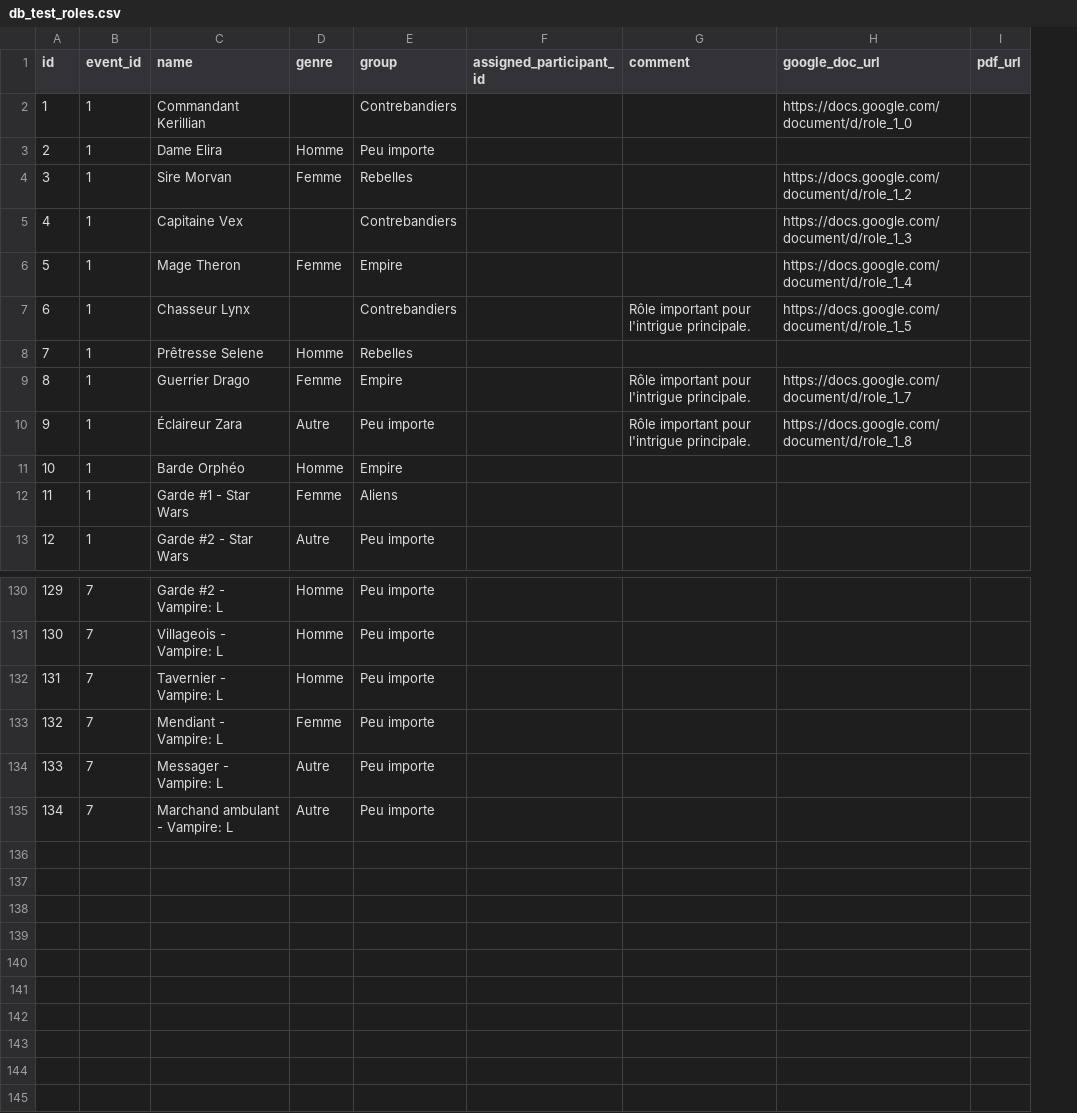
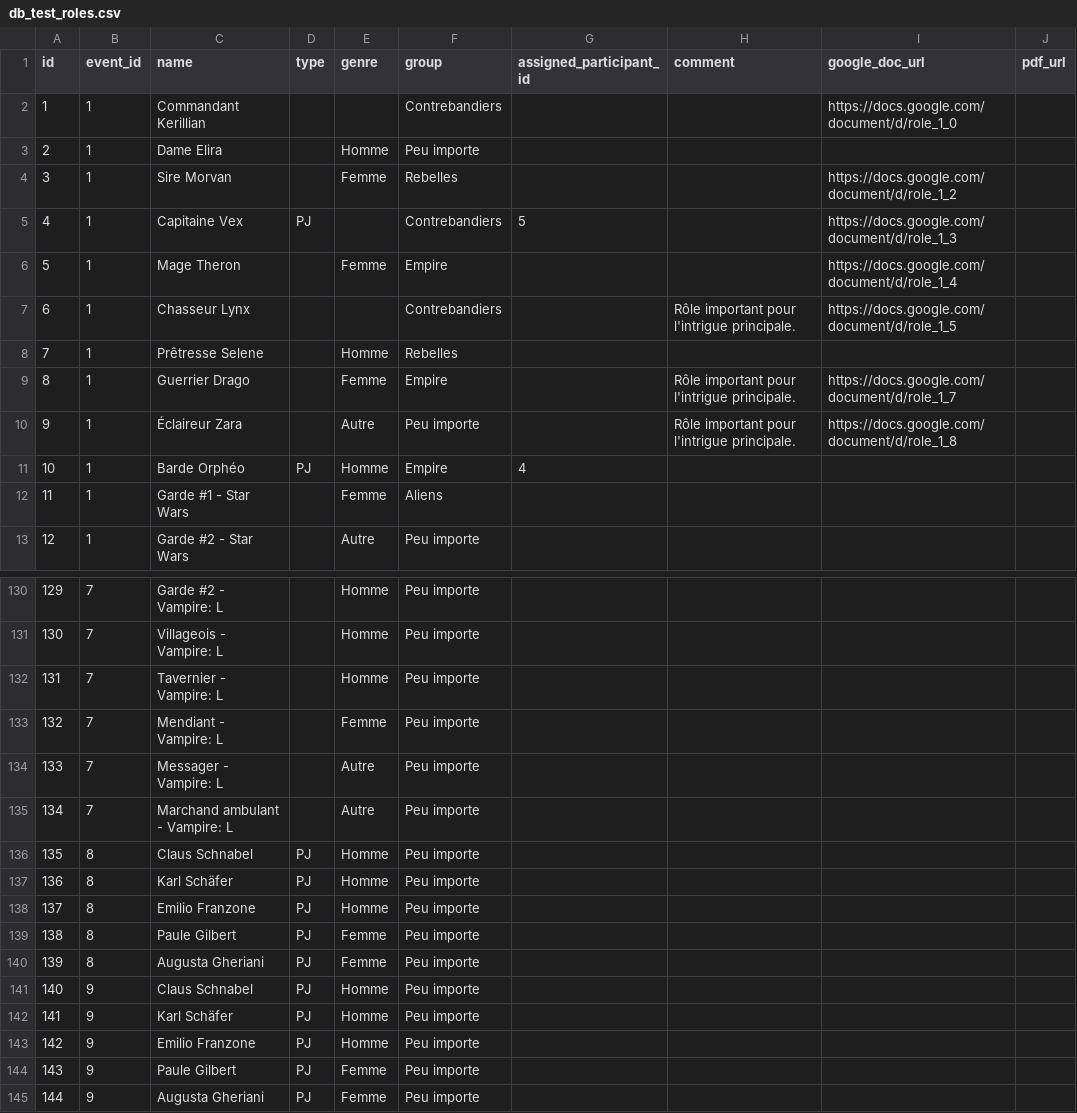
Before and after one commit to Pommovore/gnmanager, a CSV file: config/db_test_roles.csv, drawn as a sheet; only a part is shown, gaps mark what is left out; addresses are those after the commit; the diff names each change by its address in the sheet, - before the commit and + after, or states it on an @@ line.

```diff
--- a/config/db_test_roles.csv
+++ b/config/db_test_roles.csv
+column D (type), rows 5-11: PJ |  |  |  |  |  | PJ
-G5 (assigned_participant_id): (empty)
+G5 (assigned_participant_id): 5
-G11 (assigned_participant_id): (empty)
+G11 (assigned_participant_id): 4
+row 136: 135 | 8 | Claus Schnabel | PJ | Homme | Peu importe
+row 137: 136 | 8 | Karl Schäfer | PJ | Homme | Peu importe
+row 138: 137 | 8 | Emilio Franzone | PJ | Homme | Peu importe
+row 139: 138 | 8 | Paule Gilbert | PJ | Femme | Peu importe
+row 140: 139 | 8 | Augusta Gheriani | PJ | Femme | Peu importe
+row 141: 140 | 9 | Claus Schnabel | PJ | Homme | Peu importe
+row 142: 141 | 9 | Karl Schäfer | PJ | Homme | Peu importe
+row 143: 142 | 9 | Emilio Franzone | PJ | Homme | Peu importe
+row 144: 143 | 9 | Paule Gilbert | PJ | Femme | Peu importe
+row 145: 144 | 9 | Augusta Gheriani | PJ | Femme | Peu importe
```
Also changed, not shown: config/db_test_events.csv, config/db_test_participants.csv, 17 other files.
